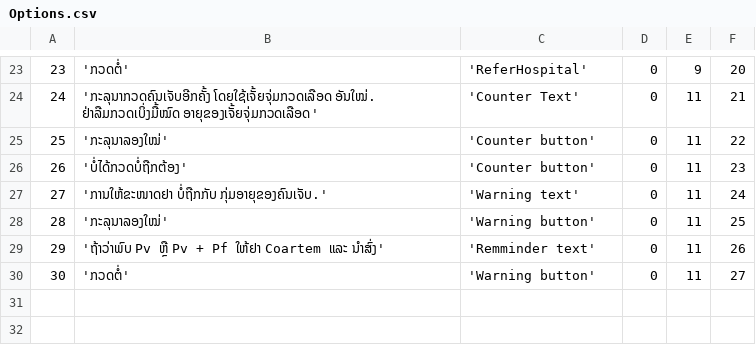
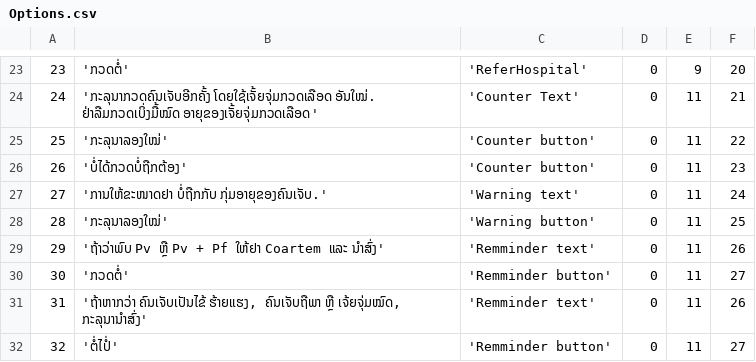
Before and after one commit to EyeSeeTea/pictureapp, a CSV file: app/src/laos/assets/Options.csv, drawn as a sheet; only a part is shown, gaps mark what is left out.

```diff
--- a/app/src/laos/assets/Options.csv
+++ b/app/src/laos/assets/Options.csv
@@ -29,2 +29,4 @@
 29;'ຖ້າວ່າພົບ Pv ຫຼື Pv + Pf ໃຫ້ຢາ Coartem ແລະ ນຳສົ່ງ';'Remminder text';0;11;26
-30;'ກວດຕໍ່';'Warning button';0;11;27
+30;'ກວດຕໍ່';'Remminder button';0;11;27
+31;'ຖ້າຫາກວ່າ ຄົນເຈັບເປັນໄຂ້ ຮ້າຍແຮງ, ຄົນເຈັບຖືພາ ຫືຼ ເຈ້ຍຈຸ່ມໝົດ, ກະລຸນານຳສົ່ງ';'Remminder text';0;11;26
+32;'ຕໍ່ໄປໍ່';'Remminder button';0;11;27
```
Also changed, not shown: app/src/laos/assets/QuestionOptions.csv, app/src/laos/assets/Questions.csv, 2 other files.
